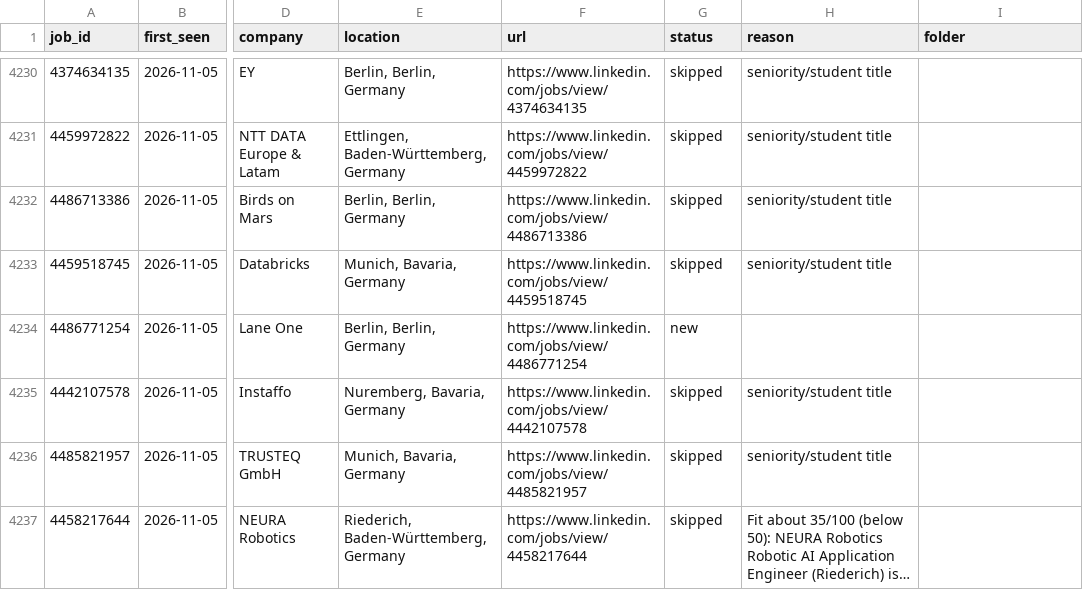
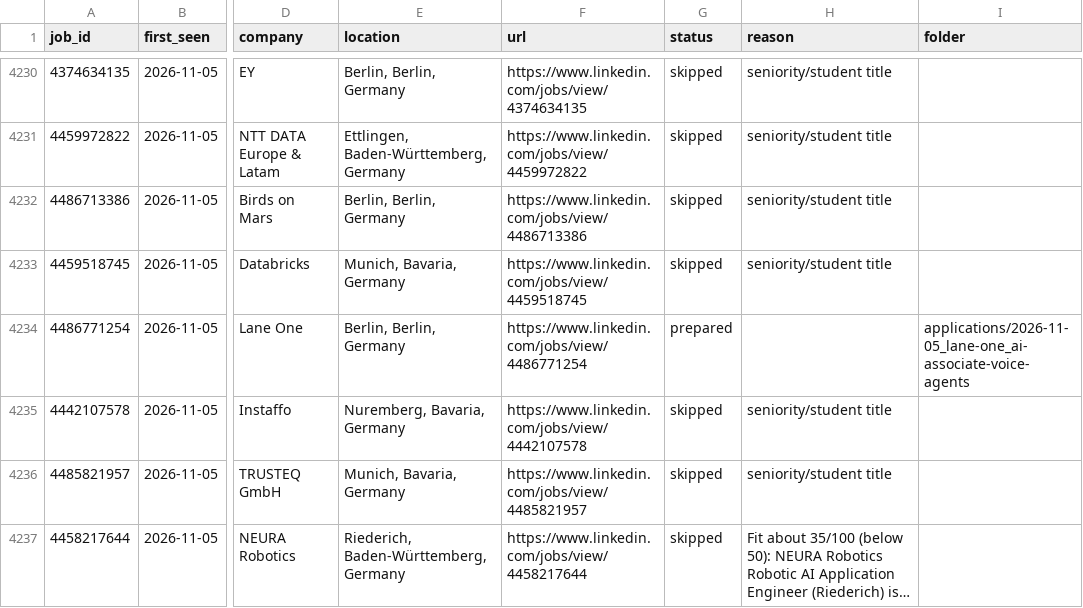
Before and after one commit to bhairapuchanduprasad/job-applications-app, a CSV file: data/scout/seen-jobs.csv, drawn as a sheet; only a part is shown, gaps mark what is left out; long unchanged cells end in …; the diff names each change by its address in the sheet, - before the commit and + after, or states it on an @@ line.

```diff
--- a/data/scout/seen-jobs.csv
+++ b/data/scout/seen-jobs.csv
-G4234 (status): new
+G4234 (status): prepared
-I4234 (folder): (empty)
+I4234 (folder): applications/2026-11-05_lane-one_ai-associate-voice-agents
```
Also changed, not shown: 1 other file.
